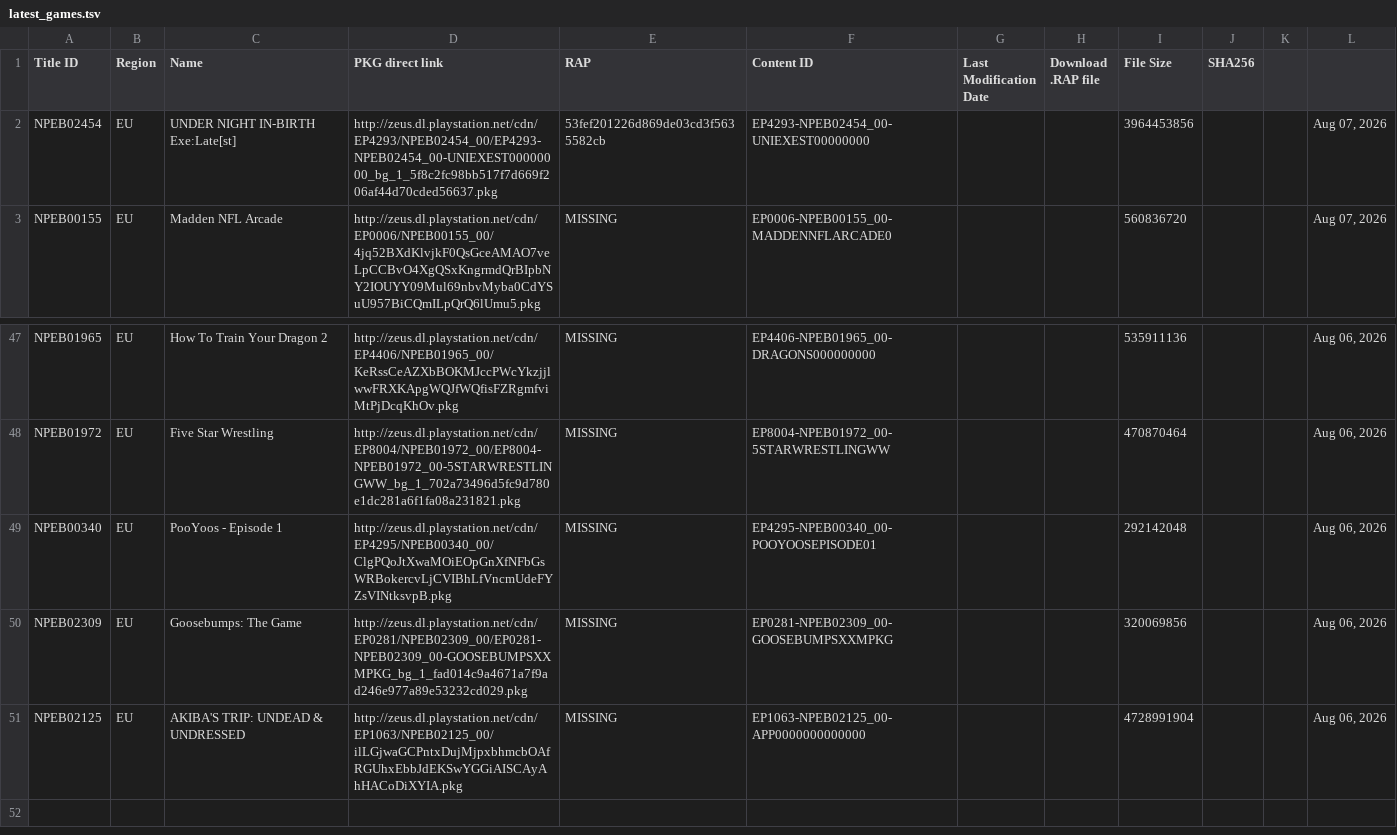
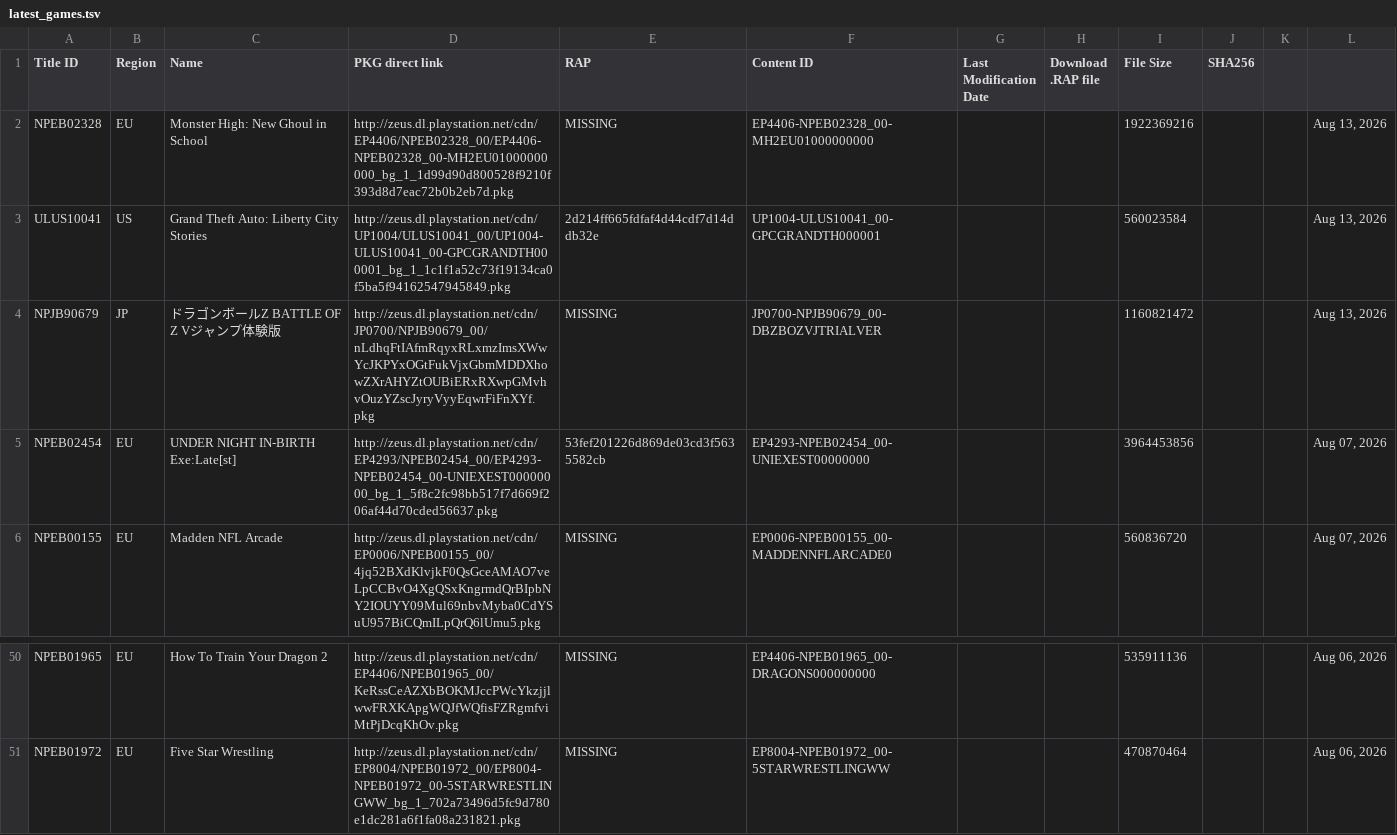
Before and after one commit to PS3-Pro/PSN-Content, a TSV file: resources/database/content/latest/latest_games.tsv, drawn as a sheet; only a part is shown, gaps mark what is left out.

```diff
--- a/resources/database/content/latest/latest_games.tsv
+++ b/resources/database/content/latest/latest_games.tsv
@@ -1,2 +1,5 @@
 Title ID	Region	Name	PKG direct link	RAP	Content ID	Last Modification Date	Download .RAP file	File Size	SHA256
+NPEB02328	EU	Monster High: New Ghoul in School	http://zeus.dl.playstation.net/cdn/EP4406/NPEB02328_00/EP4406-NPEB02328_00-MH2EU01000000000_bg_1_1d99d90d800528f9210f393d8d7eac72b0b2eb7d.pkg	MISSING	EP4406-NPEB02328_00-MH2EU01000000000			1922369216			Aug 13, 2026
+ULUS10041	US	Grand Theft Auto: Liberty City Stories	http://zeus.dl.playstation.net/cdn/UP1004/ULUS10041_00/UP1004-ULUS10041_00-GPCGRANDTH000001_bg_1_1c1f1a52c73f19134ca0f5ba5f94162547945849.pkg	2d214ff665fdfaf4d44cdf7d14ddb32e	UP1004-ULUS10041_00-GPCGRANDTH000001			560023584			Aug 13, 2026
+NPJB90679	JP	ドラゴンボールZ　BATTLE OF Z　Vジャンプ体験版	http://zeus.dl.playstation.net/cdn/JP0700/NPJB90679_00/nLdhqFtIAfmRqyxRLxmzImsXWwYcJKPYxOGtFukVjxGbmMDDXhowZXrAHYZtOUBiERxRXwpGMvhvOuzYZscJyryVyyEqwrFiFnXYf.pkg	MISSING	JP0700-NPJB90679_00-DBZBOZVJTRIALVER			1160821472			Aug 13, 2026
 NPEB02454	EU	UNDER NIGHT IN-BIRTH Exe:Late[st]	http://zeus.dl.playstation.net/cdn/EP4293/NPEB02454_00/EP4293-NPEB02454_00-UNIEXEST00000000_bg_1_5f8c2fc98bb517f7d669f206af44d70cded56637.pkg	53fef201226d869de03cd3f5635582cb	EP4293-NPEB02454_00-UNIEXEST00000000			3964453856			Aug 07, 2026
@@ -48,4 +51 @@ NPEB01965	EU	How To Train Your Dragon 2	http://zeus.dl.playstation.net/cdn/EP440
 NPEB01972	EU	Five Star Wrestling	http://zeus.dl.playstation.net/cdn/EP8004/NPEB01972_00/EP8004-NPEB01972_00-5STARWRESTLINGWW_bg_1_702a73496d5fc9d780e1dc281a6f1fa08a231821.pkg	MISSING	EP8004-NPEB01972_00-5STARWRESTLINGWW			470870464			Aug 06, 2026
-NPEB00340	EU	PooYoos - Episode 1	http://zeus.dl.playstation.net/cdn/EP4295/NPEB00340_00/ClgPQoJtXwaMOiEOpGnXfNFbGsWRBokercvLjCVIBhLfVncmUdeFYZsVINtksvpB.pkg	MISSING	EP4295-NPEB00340_00-POOYOOSEPISODE01			292142048			Aug 06, 2026
-NPEB02309	EU	Goosebumps: The Game	http://zeus.dl.playstation.net/cdn/EP0281/NPEB02309_00/EP0281-NPEB02309_00-GOOSEBUMPSXXMPKG_bg_1_fad014c9a4671a7f9ad246e977a89e53232cd029.pkg	MISSING	EP0281-NPEB02309_00-GOOSEBUMPSXXMPKG			320069856			Aug 06, 2026
-NPEB02125	EU	AKIBA'S TRIP: UNDEAD & UNDRESSED	http://zeus.dl.playstation.net/cdn/EP1063/NPEB02125_00/ilLGjwaGCPntxDujMjpxbhmcbOAfRGUhxEbbJdEKSwYGGiAISCAyAhHACoDiXYIA.pkg	MISSING	EP1063-NPEB02125_00-APP0000000000000			4728991904			Aug 06, 2026
```
Also changed, not shown: resources/database/content/latest/latest_avatars.tsv, resources/database/content/latest/latest_dlcs.tsv, 5 other files.
